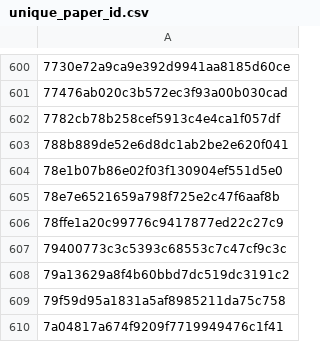
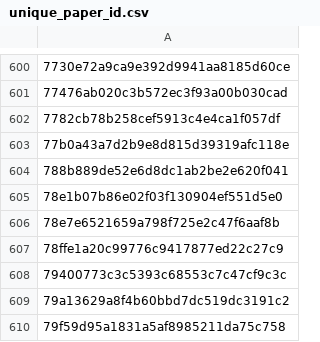
Before and after one commit to saswatanandi/paper-explorer-backend, a CSV file: data/databases/csv/unique_paper_id.csv, drawn as a sheet; only a part is shown, gaps mark what is left out; the shorter side is filled out with more unchanged rows; the diff names each change by its address in the sheet, - before the commit and + after, or states it on an @@ line.

```diff
--- a/data/databases/csv/unique_paper_id.csv
+++ b/data/databases/csv/unique_paper_id.csv
+row 603: 77b0a43a7d2b9e8d815d39319afc118e
```
Also changed, not shown: data/databases/csv/avoid.csv, data/databases/csv/paper_reviewed.csv, 1 other file.
